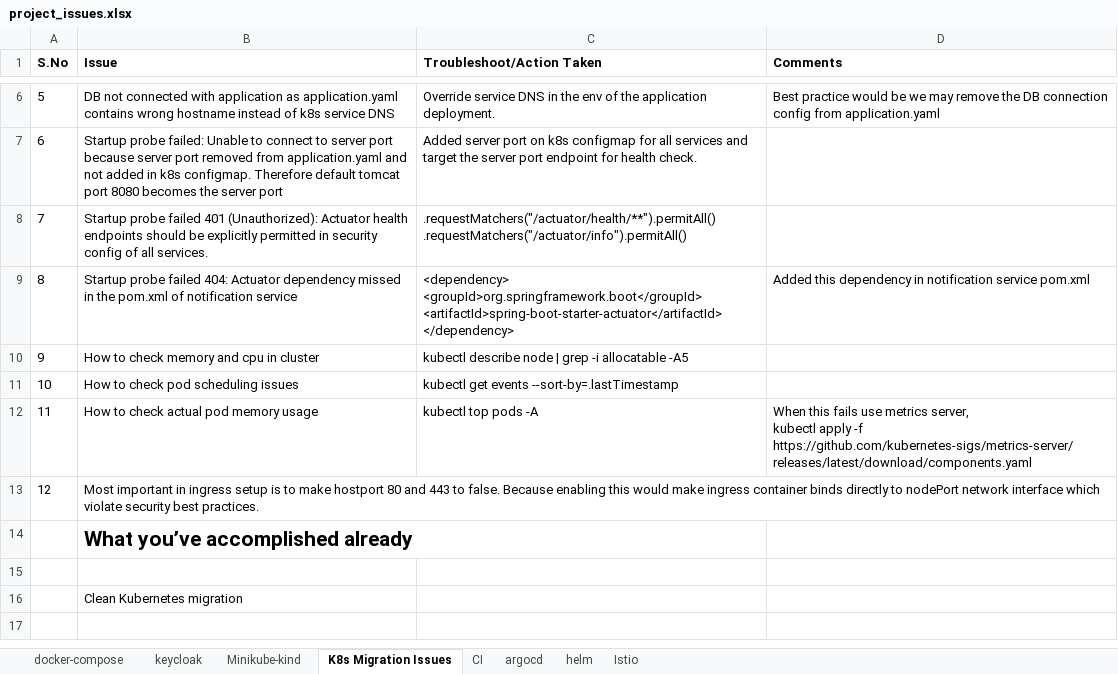
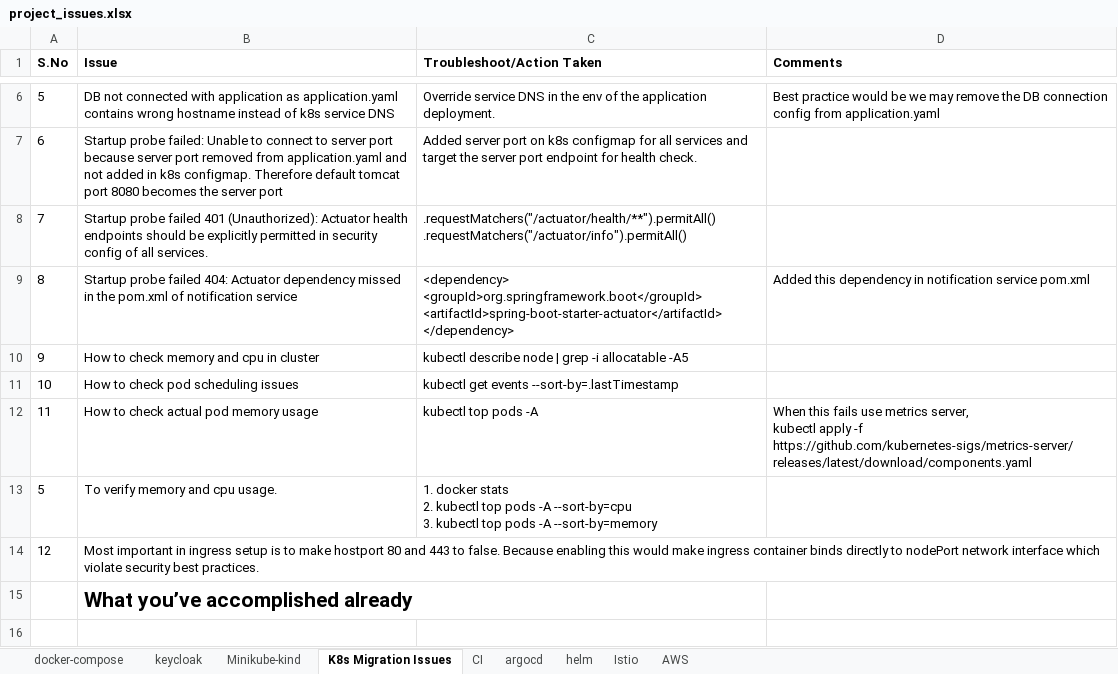
Before and after one commit to Rajaraman-Ramanathan/microbank, an Excel workbook: project_issues.xlsx, sheet K8s Migration Issues, drawn as a sheet; only a part is shown, gaps mark what is left out; the shorter side is filled out with more unchanged rows; values as stored, in another font and other column widths than the file's, no borders; ↵ is a line break in a cell; the diff names each change by its address in the sheet, - before the commit and + after, or states it on an @@ line.

```diff
--- a/project_issues.xlsx (sheet K8s Migration Issues)
+++ b/project_issues.xlsx (sheet K8s Migration Issues)
+sheet tab: AWS
+row 13: 5 | To verify memory and cpu usage. | 1. docker stats ↵ 2. kubectl top pods -A --sort-by=cpu ↵ 3. kubectl top pods -A --sort-by=memory
```
Also changed, not shown: sheet argocd, 28 other files.
